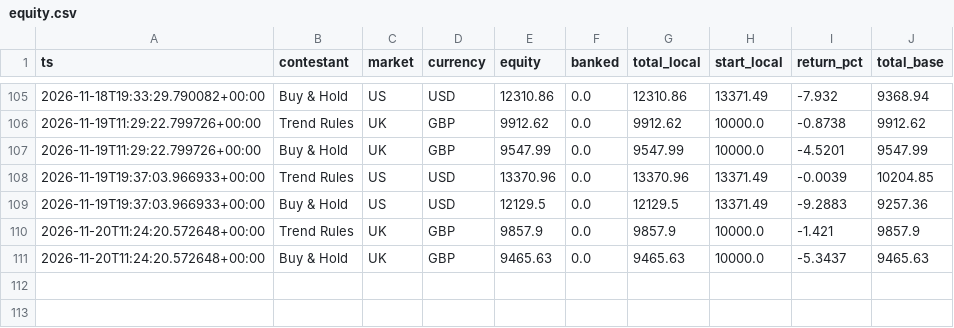
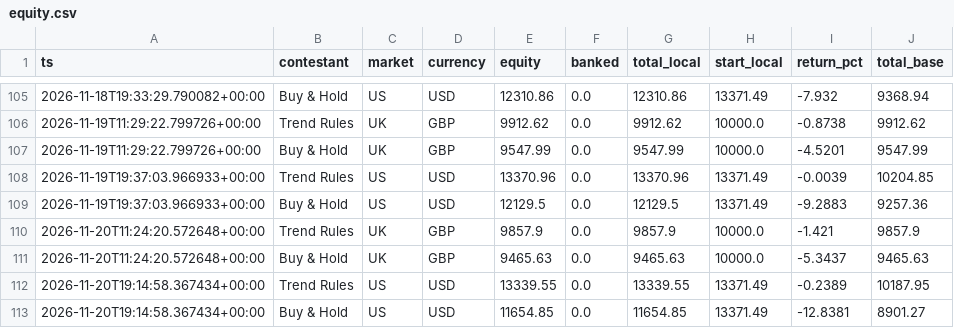
Before and after one commit to RahulVyas97/kart-arena, a CSV file: runs/live/equity.csv, drawn as a sheet; only a part is shown, gaps mark what is left out.

```diff
--- a/runs/live/equity.csv
+++ b/runs/live/equity.csv
@@ -111 +111,3 @@ ts,contestant,market,currency,equity,banked,total_local,start_local,return_pct,t
 2026-11-20T11:24:20.572648+00:00,Buy & Hold,UK,GBP,9465.63,0.0,9465.63,10000.0,-5.3437,9465.63
+2026-11-20T19:14:58.367434+00:00,Trend Rules,US,USD,13339.55,0.0,13339.55,13371.49,-0.2389,10187.95
+2026-11-20T19:14:58.367434+00:00,Buy & Hold,US,USD,11654.85,0.0,11654.85,13371.49,-12.8381,8901.27
```
Also changed, not shown: 4 other files.
